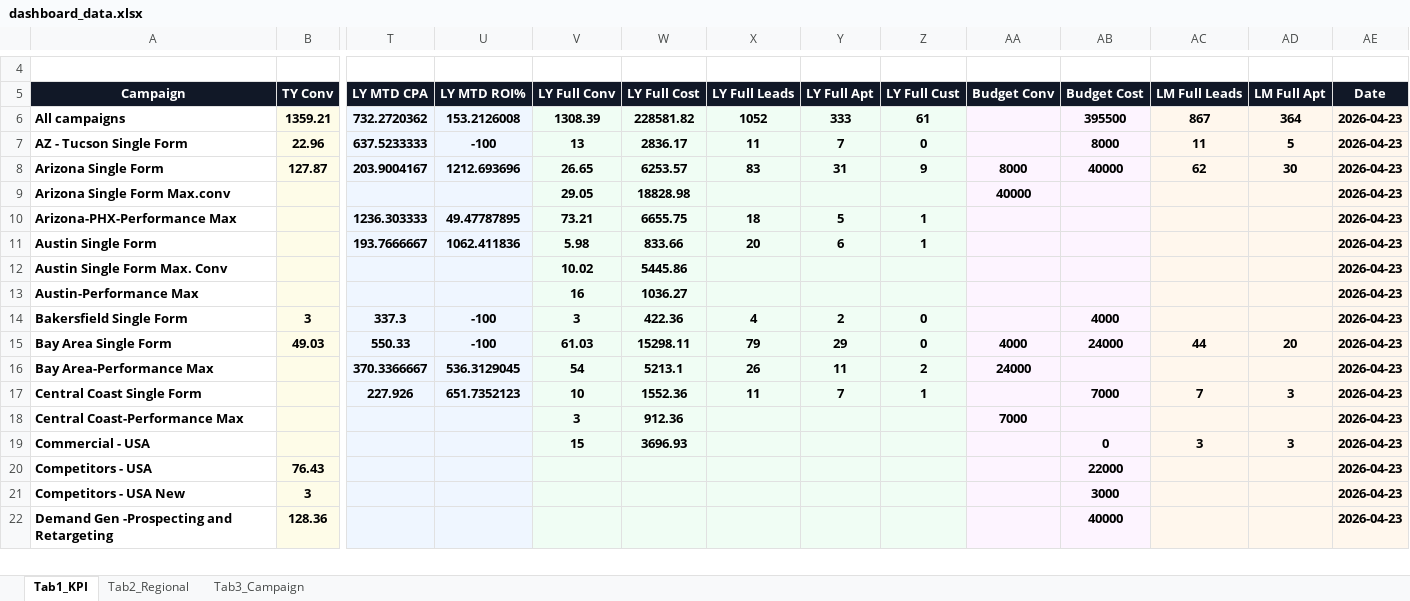
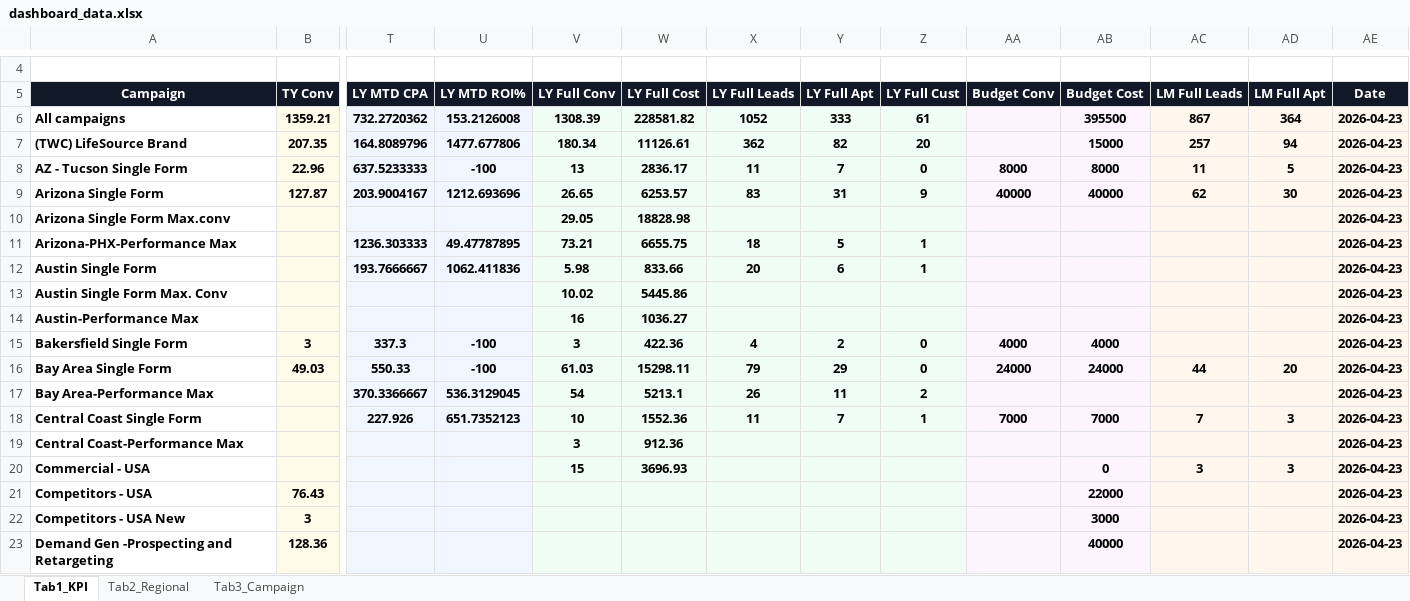
Before and after one commit to panpanlsw-ops/Google-Dashboard, an Excel workbook: dashboard_data.xlsx, sheet Tab1_KPI, drawn as a sheet; only a part is shown, gaps mark what is left out; values as stored, in another font and other column widths than the file's, no borders; addresses are those after the commit; rows hold the shown columns only; the diff covers the shown part only; the diff names each change by its address in the sheet, - before the commit and + after, or states it on an @@ line.

Commit message:
Add files via upload

```diff
--- a/dashboard_data.xlsx (sheet Tab1_KPI)
+++ b/dashboard_data.xlsx (sheet Tab1_KPI)
+row 7: (TWC) LifeSource Brand | 207.35 | 164.8089796 | 1477.677806 | 180.34 | 11126.61 | 362 | 82 | 20 |  | 15000 | 257 | 94 | 2026-04-23
-AA8 (Budget Conv): (empty)
+AA8 (Budget Conv): 8000
-AA9 (Budget Conv): 8000
+AA9 (Budget Conv): 40000
-AA10 (Budget Conv): 40000
+AA10 (Budget Conv): (empty)
-AA15 (Budget Conv): (empty)
+AA15 (Budget Conv): 4000
-AA16 (Budget Conv): 4000
+AA16 (Budget Conv): 24000
-AA17 (Budget Conv): 24000
+AA17 (Budget Conv): (empty)
-AA18 (Budget Conv): (empty)
+AA18 (Budget Conv): 7000
-AA19 (Budget Conv): 7000
+AA19 (Budget Conv): (empty)
```
Also changed, not shown: 1 removed row, 14 edited cells and cell formats elsewhere in this sheet.
